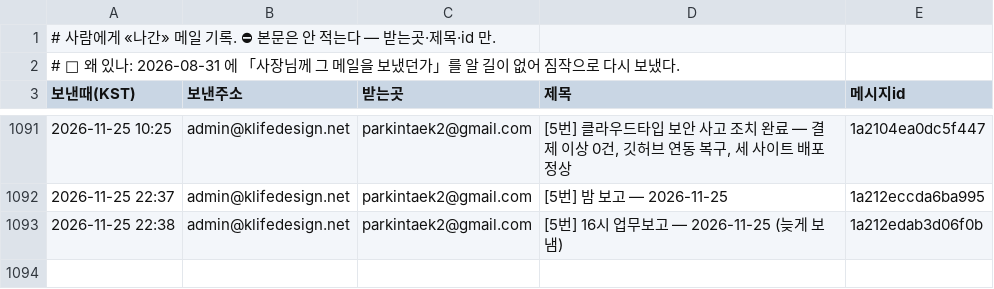
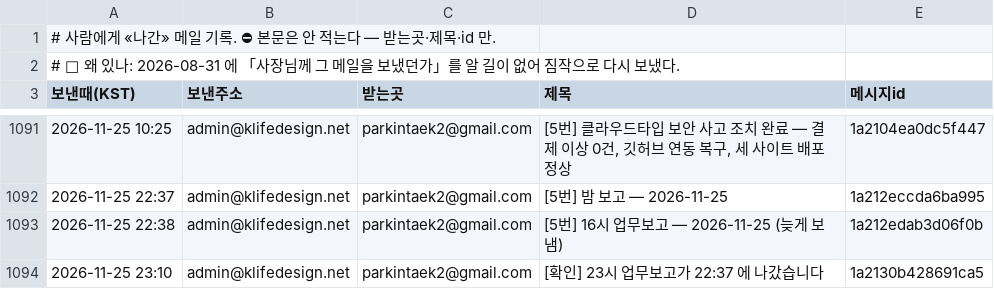
Before and after one commit to parkintaek2-gif/seoulmarkets, a TSV file: docs/보낸메일.tsv, drawn as a sheet; only a part is shown, gaps mark what is left out; the diff names each change by its address in the sheet, - before the commit and + after, or states it on an @@ line.

Commit message:
보낸메일 기록 — 2026-11-25 23:10 [확인] 23시 업무보고가 22:37 에 나갔습니다

```diff
--- a/docs/보낸메일.tsv
+++ b/docs/보낸메일.tsv
+row 1094: 2026-11-25 23:10 | admin@klifedesign.net | parkintaek2@gmail.com | [확인] 23시 업무보고가 22:37 에 나갔습니다 | 1a2130b428691ca5
```
